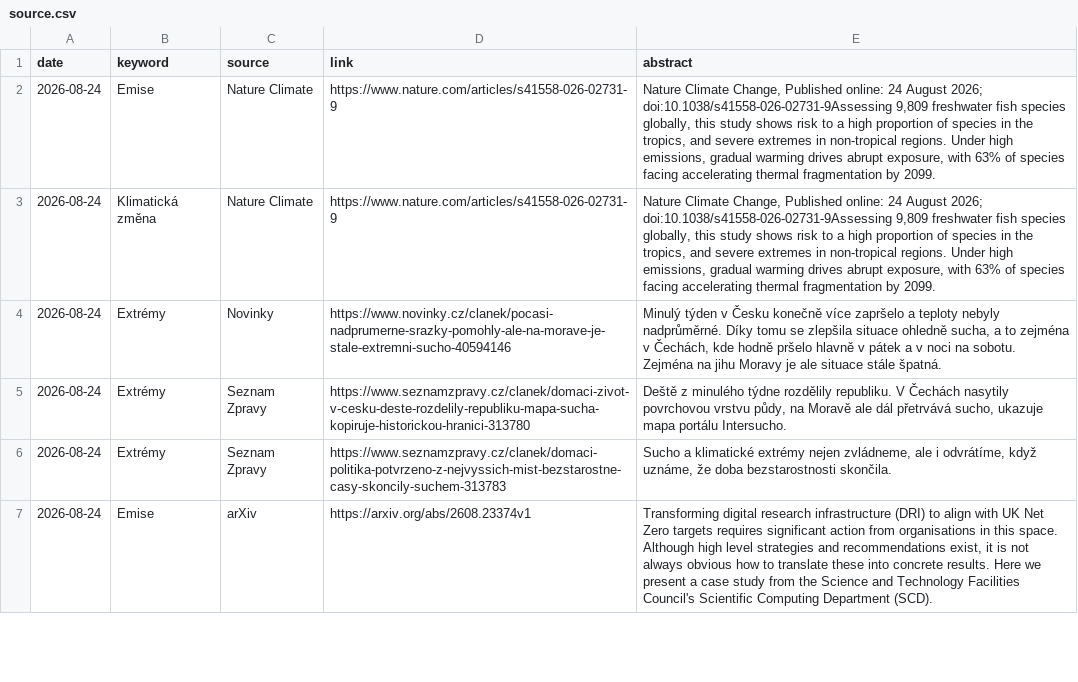
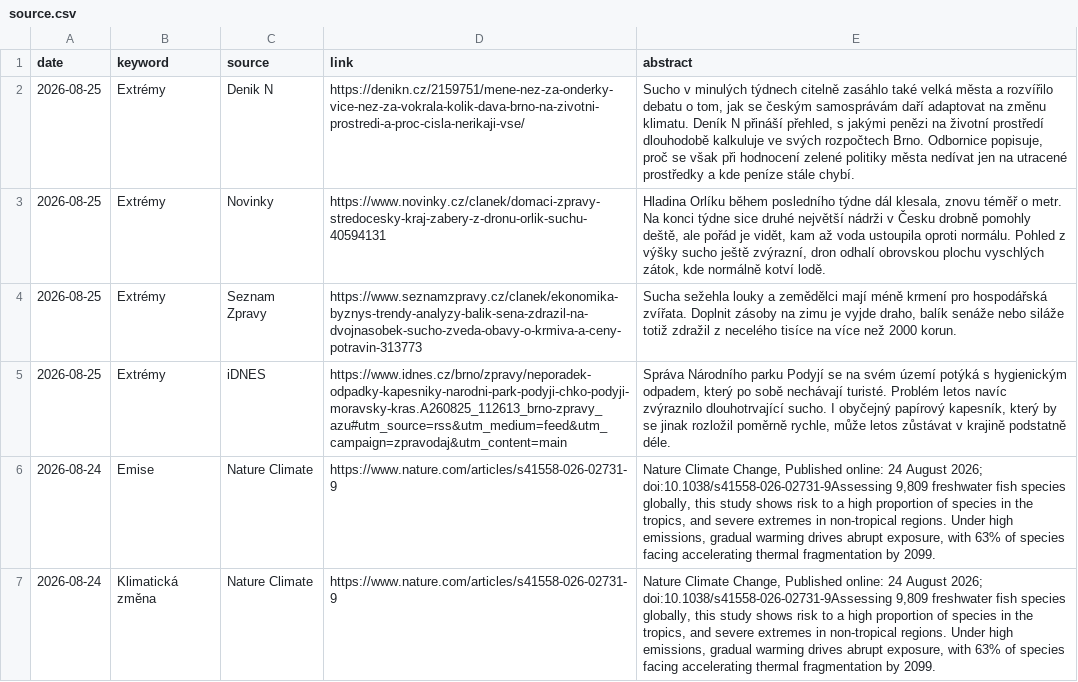
Before and after one commit to RadimTol/Source, a CSV file: source.csv, drawn as a sheet; only a part is shown; the shorter side is filled out with more unchanged rows; the diff names each change by its address in the sheet, - before the commit and + after, or states it on an @@ line.

```diff
--- a/source.csv
+++ b/source.csv
+row 2: 2026-08-25 | Extrémy | Denik N | https://denikn.cz/2159751/mene-nez-za-onderky-vice-nez-za-vokrala-kolik-dava-brno-na-zivotni-prostredi-a-proc-cisla-nerikaji-vse/ | Sucho v minulých týdnech citelně zasáhlo také velká města a rozvířilo debatu o tom, jak se českým samosprávám daří adaptovat na změnu klimatu. Deník N přináší přehled, s jakými penězi na životní prostředí dlouhodobě kalkuluje ve svých rozpočtech Brno. Odbornice popisuje, proč se však při hodnocení zelené politiky města nedívat jen na utracené prostředky a kde peníze stále chybí.
+row 3: 2026-08-25 | Extrémy | Novinky | https://www.novinky.cz/clanek/domaci-zpravy-stredocesky-kraj-zabery-z-dronu-orlik-suchu-40594131 | Hladina Orlíku během posledního týdne dál klesala, znovu téměř o metr. Na konci týdne sice druhé největší nádrži v Česku drobně pomohly deště, ale pořád je vidět, kam až voda ustoupila oproti normálu. Pohled z výšky sucho ještě zvýrazní, dron odhalí obrovskou plochu vyschlých zátok, kde normálně kotví lodě.
+row 4: 2026-08-25 | Extrémy | Seznam Zpravy | https://www.seznamzpravy.cz/clanek/ekonomika-byznys-trendy-analyzy-balik-sena-zdrazil-na-dvojnasobek-sucho-zveda-obavy-o-krmiva-a-ceny-potravin-313773 | Sucha sežehla louky a zemědělci mají méně krmení pro hospodářská zvířata. Doplnit zásoby na zimu je vyjde draho, balík senáže nebo siláže totiž zdražil z necelého tisíce na více než 2000 korun.
+row 5: 2026-08-25 | Extrémy | iDNES | https://www.idnes.cz/brno/zpravy/neporadek-odpadky-kapesniky-narodni-park-podyji-chko-podyji-moravsky-kras.A260825_112613_brno-zpravy_azu#utm_source=rss&utm_medium=feed&utm_campaign=zpravodaj&utm_content=main | Správa Národního parku Podyjí se na svém území potýká s hygienickým odpadem, který po sobě nechávají turisté. Problém letos navíc zvýraznilo dlouhotrvající sucho. I obyčejný papírový kapesník, který by se jinak rozložil poměrně rychle, může letos zůstávat v krajině podstatně déle.
```
Also changed, not shown: 2 other files.
